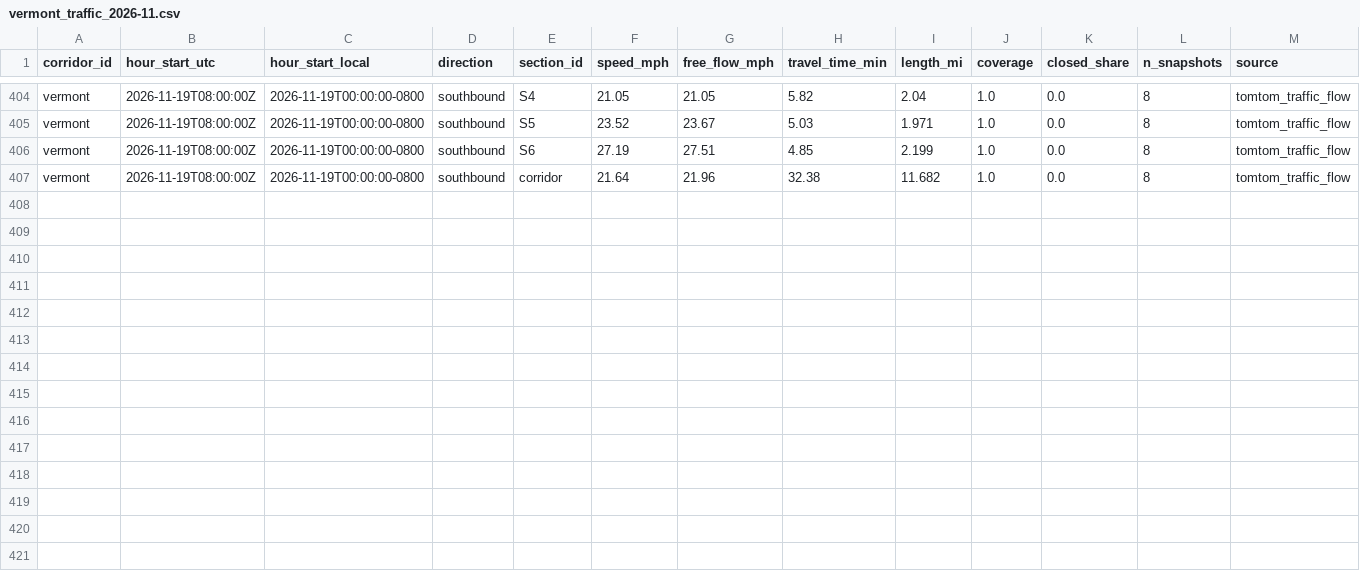
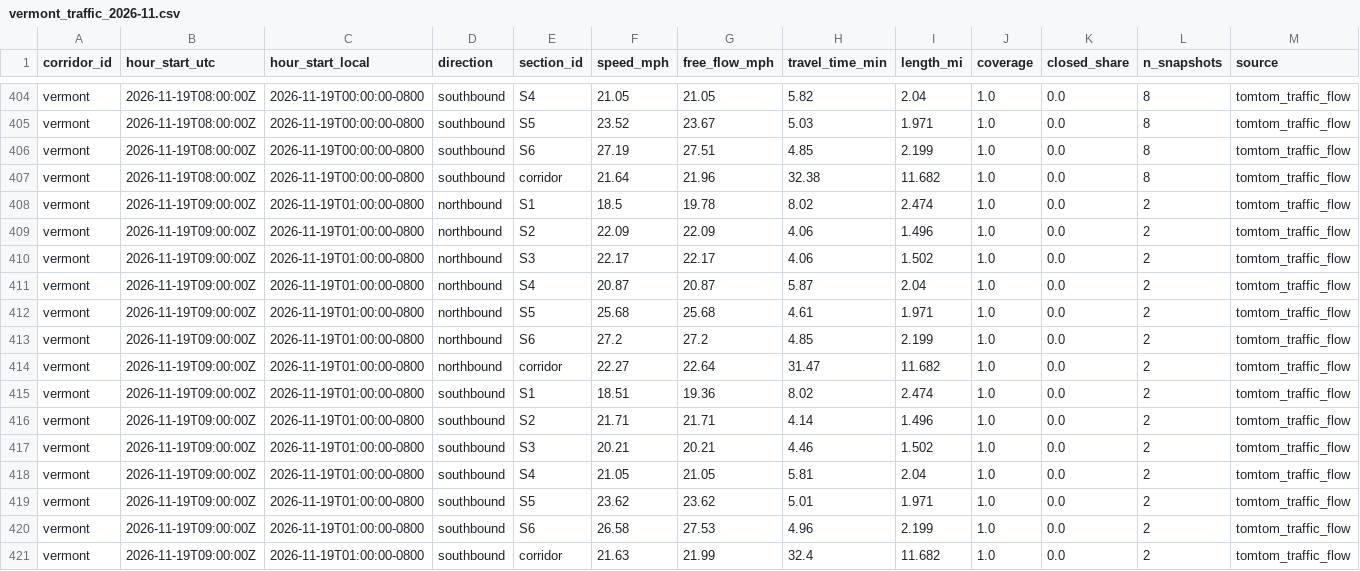
Before and after one commit to here/aviary, a CSV file: data/traffic/vermont_traffic_2026-11.csv, drawn as a sheet; only a part is shown, gaps mark what is left out.

```diff
--- a/data/traffic/vermont_traffic_2026-11.csv
+++ b/data/traffic/vermont_traffic_2026-11.csv
@@ -407 +407,15 @@ vermont,2026-11-19T08:00:00Z,2026-11-19T00:00:00-0800,southbound,S6,27.19,27.51,
 vermont,2026-11-19T08:00:00Z,2026-11-19T00:00:00-0800,southbound,corridor,21.64,21.96,32.38,11.682,1.0,0.0,8,tomtom_traffic_flow
+vermont,2026-11-19T09:00:00Z,2026-11-19T01:00:00-0800,northbound,S1,18.5,19.78,8.02,2.474,1.0,0.0,2,tomtom_traffic_flow
+vermont,2026-11-19T09:00:00Z,2026-11-19T01:00:00-0800,northbound,S2,22.09,22.09,4.06,1.496,1.0,0.0,2,tomtom_traffic_flow
+vermont,2026-11-19T09:00:00Z,2026-11-19T01:00:00-0800,northbound,S3,22.17,22.17,4.06,1.502,1.0,0.0,2,tomtom_traffic_flow
+vermont,2026-11-19T09:00:00Z,2026-11-19T01:00:00-0800,northbound,S4,20.87,20.87,5.87,2.04,1.0,0.0,2,tomtom_traffic_flow
+vermont,2026-11-19T09:00:00Z,2026-11-19T01:00:00-0800,northbound,S5,25.68,25.68,4.61,1.971,1.0,0.0,2,tomtom_traffic_flow
+vermont,2026-11-19T09:00:00Z,2026-11-19T01:00:00-0800,northbound,S6,27.2,27.2,4.85,2.199,1.0,0.0,2,tomtom_traffic_flow
+vermont,2026-11-19T09:00:00Z,2026-11-19T01:00:00-0800,northbound,corridor,22.27,22.64,31.47,11.682,1.0,0.0,2,tomtom_traffic_flow
+vermont,2026-11-19T09:00:00Z,2026-11-19T01:00:00-0800,southbound,S1,18.51,19.36,8.02,2.474,1.0,0.0,2,tomtom_traffic_flow
+vermont,2026-11-19T09:00:00Z,2026-11-19T01:00:00-0800,southbound,S2,21.71,21.71,4.14,1.496,1.0,0.0,2,tomtom_traffic_flow
+vermont,2026-11-19T09:00:00Z,2026-11-19T01:00:00-0800,southbound,S3,20.21,20.21,4.46,1.502,1.0,0.0,2,tomtom_traffic_flow
+vermont,2026-11-19T09:00:00Z,2026-11-19T01:00:00-0800,southbound,S4,21.05,21.05,5.81,2.04,1.0,0.0,2,tomtom_traffic_flow
+vermont,2026-11-19T09:00:00Z,2026-11-19T01:00:00-0800,southbound,S5,23.62,23.62,5.01,1.971,1.0,0.0,2,tomtom_traffic_flow
+vermont,2026-11-19T09:00:00Z,2026-11-19T01:00:00-0800,southbound,S6,26.58,27.53,4.96,2.199,1.0,0.0,2,tomtom_traffic_flow
+vermont,2026-11-19T09:00:00Z,2026-11-19T01:00:00-0800,southbound,corridor,21.63,21.99,32.4,11.682,1.0,0.0,2,tomtom_traffic_flow
```
Also changed, not shown: data/corridors/fountain/traffic/fountain_traffic_2026-11.csv, data/corridors/hollywood/traffic/hollywood_traffic_2026-11.csv, 20 other files.
